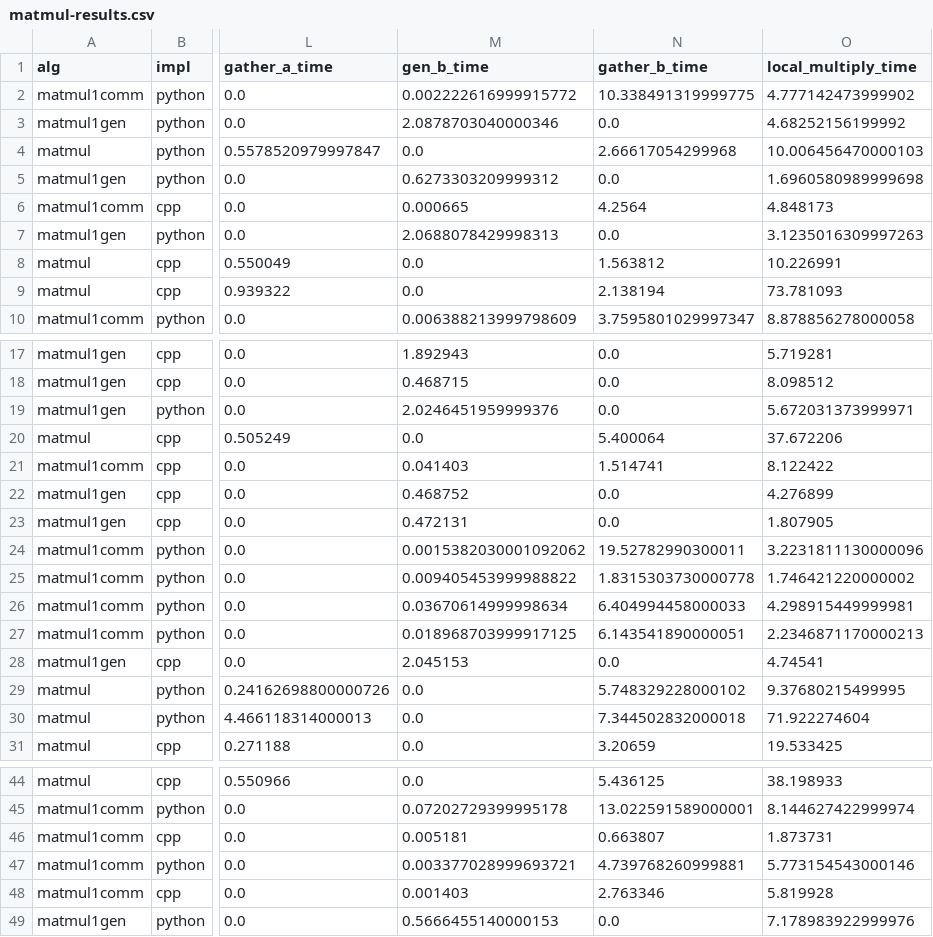
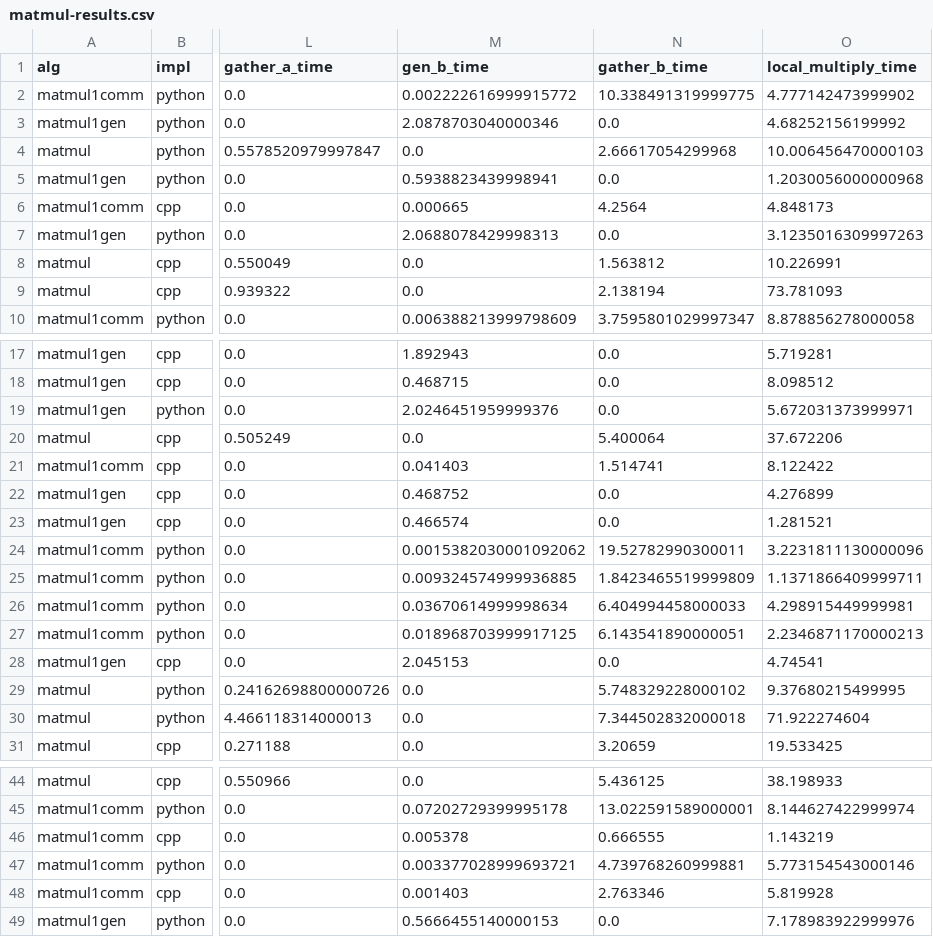
Before and after one commit to taufique71/nystrom-distributed, a CSV file: scripts/matmul-results.csv, drawn as a sheet; only a part is shown, gaps mark what is left out; the diff names each change by its address in the sheet, - before the commit and + after, or states it on an @@ line.

Commit message:
matmul1 results for hybrid parallelism updated with hyperthreading

```diff
--- a/scripts/matmul-results.csv
+++ b/scripts/matmul-results.csv
-M5 (gen_b_time): 0.6273303209999312
+M5 (gen_b_time): 0.5938823439998941
-O5 (local_multiply_time): 1.6960580989999698
+O5 (local_multiply_time): 1.2030056000000968
-M23 (gen_b_time): 0.472131
+M23 (gen_b_time): 0.466574
-O23 (local_multiply_time): 1.807905
+O23 (local_multiply_time): 1.281521
-M25 (gen_b_time): 0.009405453999988822
+M25 (gen_b_time): 0.009324574999936885
-N25 (gather_b_time): 1.8315303730000778
+N25 (gather_b_time): 1.8423465519999809
-O25 (local_multiply_time): 1.746421220000002
+O25 (local_multiply_time): 1.1371866409999711
-M46 (gen_b_time): 0.005181
+M46 (gen_b_time): 0.005378
-N46 (gather_b_time): 0.663807
+N46 (gather_b_time): 0.666555
-O46 (local_multiply_time): 1.873731
+O46 (local_multiply_time): 1.143219
```
